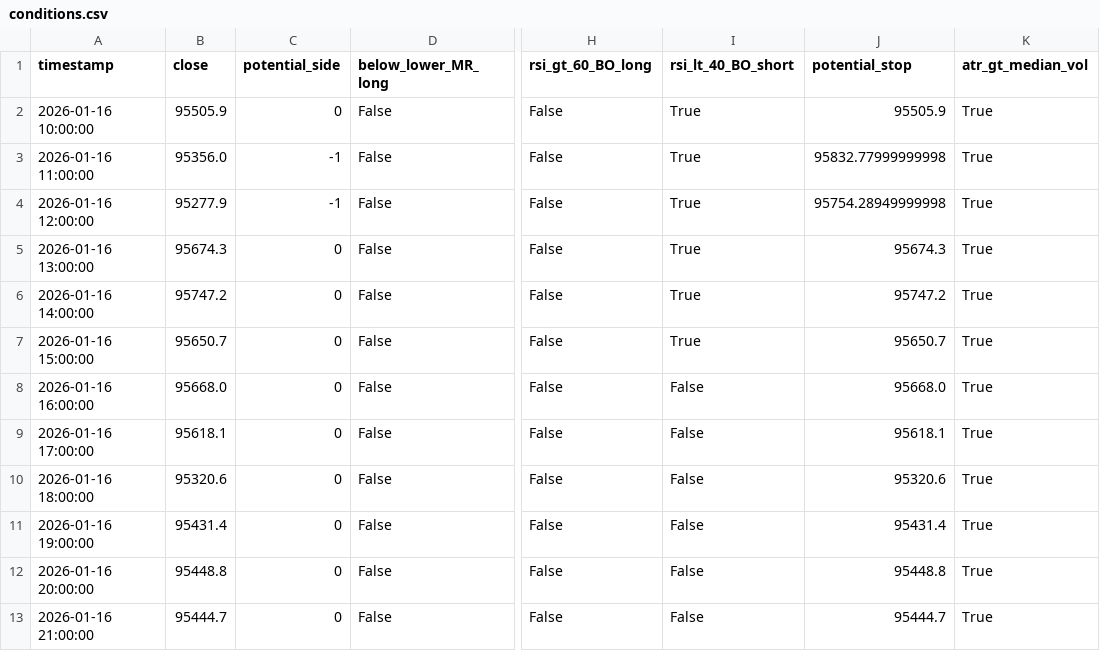
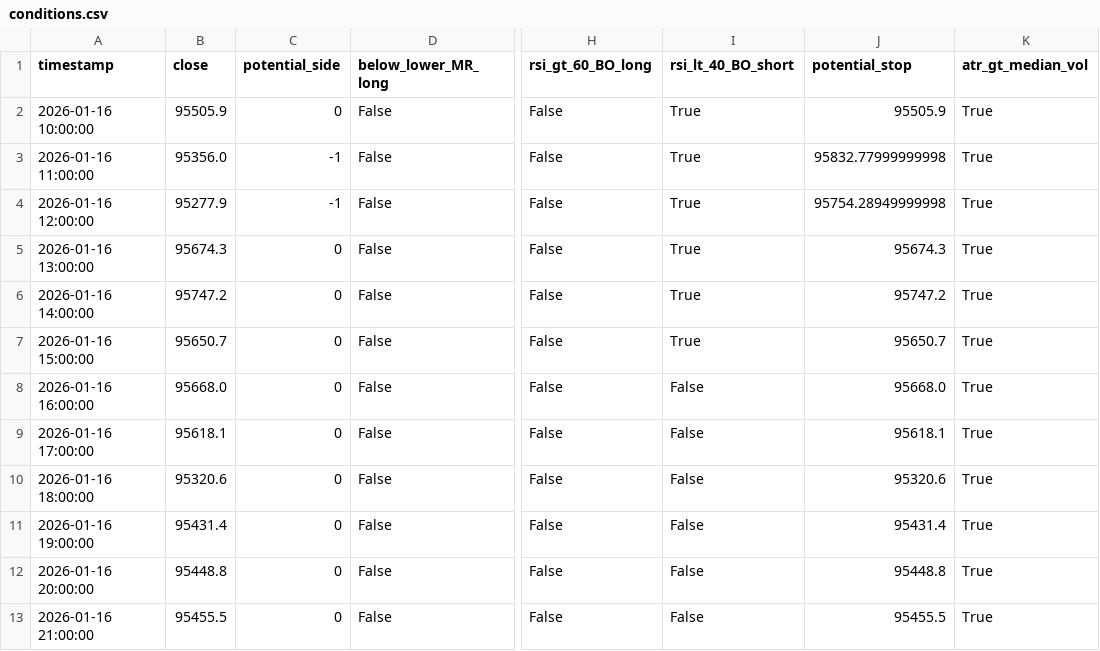
Before and after one commit to ha0zh/btc-db-v3, a CSV file: backtest_results/conditions.csv, drawn as a sheet; only a part is shown, gaps mark what is left out; the diff names each change by its address in the sheet, - before the commit and + after, or states it on an @@ line.

```diff
--- a/backtest_results/conditions.csv
+++ b/backtest_results/conditions.csv
-B13 (close): 95444.7
+B13 (close): 95455.5
-J13 (potential_stop): 95444.7
+J13 (potential_stop): 95455.5
```
Also changed, not shown: backtest_results/indicators.csv, 3 other files.
